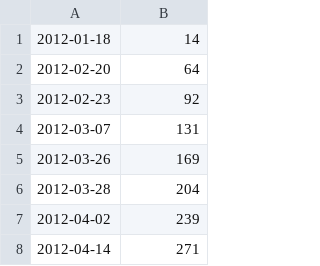
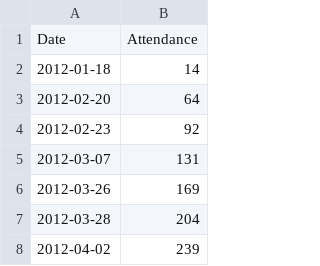
Before and after one commit to swcarpentry/software-carpentry-lessons-learned, a CSV file: enrolment.csv, drawn as a sheet; only a part is shown; the shorter side is filled out with more unchanged rows.

Commit message:
Adding column headers to CSV data for paper, renaming file for consistency

```diff
--- a/enrolment.csv
+++ b/enrolment.csv
@@ -1 +1,2 @@
+Date,Attendance
 2012-01-18,14
```
Also changed, not shown: 2 other files.
